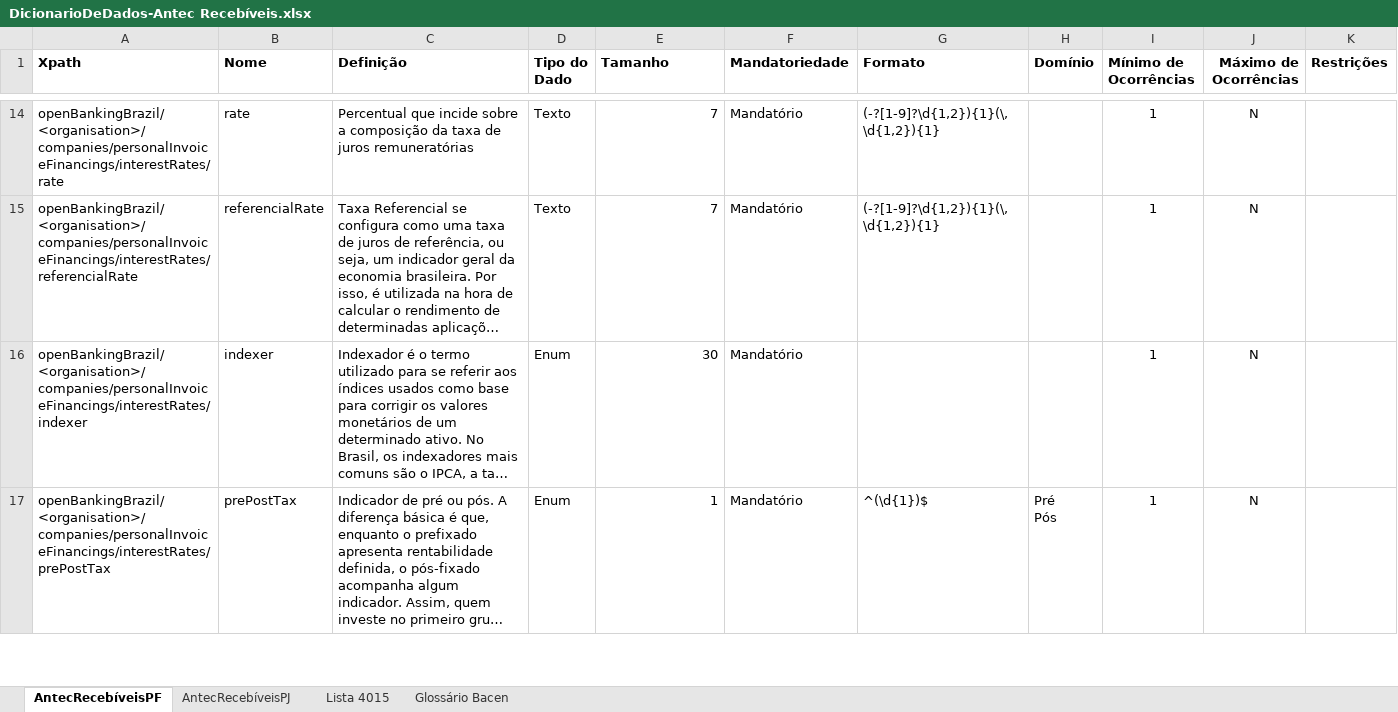
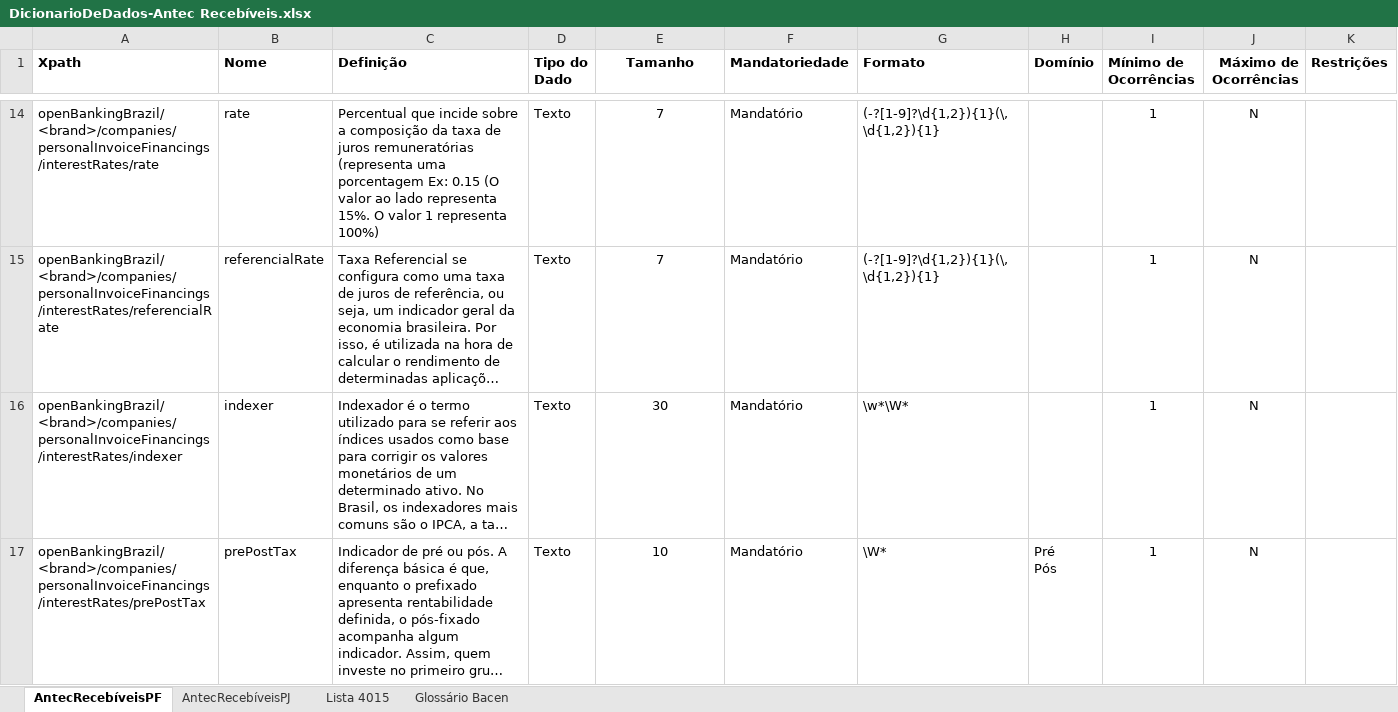
Before and after one commit to OpenBanking-Brasil/areadesenvolvedor, an Excel workbook: DicionarioDeDados-Antec Recebíveis.xlsx, sheet AntecRecebíveisPF, drawn as a sheet; only a part is shown, gaps mark what is left out; long unchanged cells end in …; values as stored, in another font and other column widths than the file's, no borders; ↵ is a line break in a cell; the diff covers the shown part only; the diff names each change by its address in the sheet, - before the commit and + after, or states it on an @@ line.

```diff
--- a/DicionarioDeDados-Antec Recebíveis.xlsx (sheet AntecRecebíveisPF)
+++ b/DicionarioDeDados-Antec Recebíveis.xlsx (sheet AntecRecebíveisPF)
-E1 alignment: left
+E1 alignment: center
-A14 (Xpath): openBankingBrazil/<organisation>/companies/personalInvoiceFinancings/interestRates/rate
+A14 (Xpath): openBankingBrazil/<brand>/companies/personalInvoiceFinancings/interestRates/rate
-C14 (Definição): …juros remuneratórias
+C14 (Definição): …juros remuneratórias ↵ (representa uma porcentagem Ex: 0.15 (O valor ao lado representa 15%. O valor 1 representa 100%)
-E14:E17 alignment: right
+E14:E17 alignment: center
-A15 (Xpath): openBankingBrazil/<organisation>/companies/personalInvoiceFinancings/interestRates/referencialRate
+A15 (Xpath): openBankingBrazil/<brand>/companies/personalInvoiceFinancings/interestRates/referencialRate
-A16 (Xpath): openBankingBrazil/<organisation>/companies/personalInvoiceFinancings/interestRates/indexer
+A16 (Xpath): openBankingBrazil/<brand>/companies/personalInvoiceFinancings/interestRates/indexer
-D16:D17 (Tipo do Dado): Enum
+D16:D17 (Tipo do Dado): Texto
-G16 (Formato): (empty)
+G16 (Formato): \w*\W*
-A17 (Xpath): openBankingBrazil/<organisation>/companies/personalInvoiceFinancings/interestRates/prePostTax
+A17 (Xpath): openBankingBrazil/<brand>/companies/personalInvoiceFinancings/interestRates/prePostTax
-E17 (Tamanho): 1
+E17 (Tamanho): 10
-G17 (Formato): ^(\d{1})$
+G17 (Formato): \W*
```
Also changed, not shown: 1 added row, 1 removed row, 37 edited cells and cell formats elsewhere in this sheet, sheet AntecRecebíveisPJ, DicionarioDeDados-Empréstimos.xlsx, DicionarioDeDados-Financiamento.xlsx.
